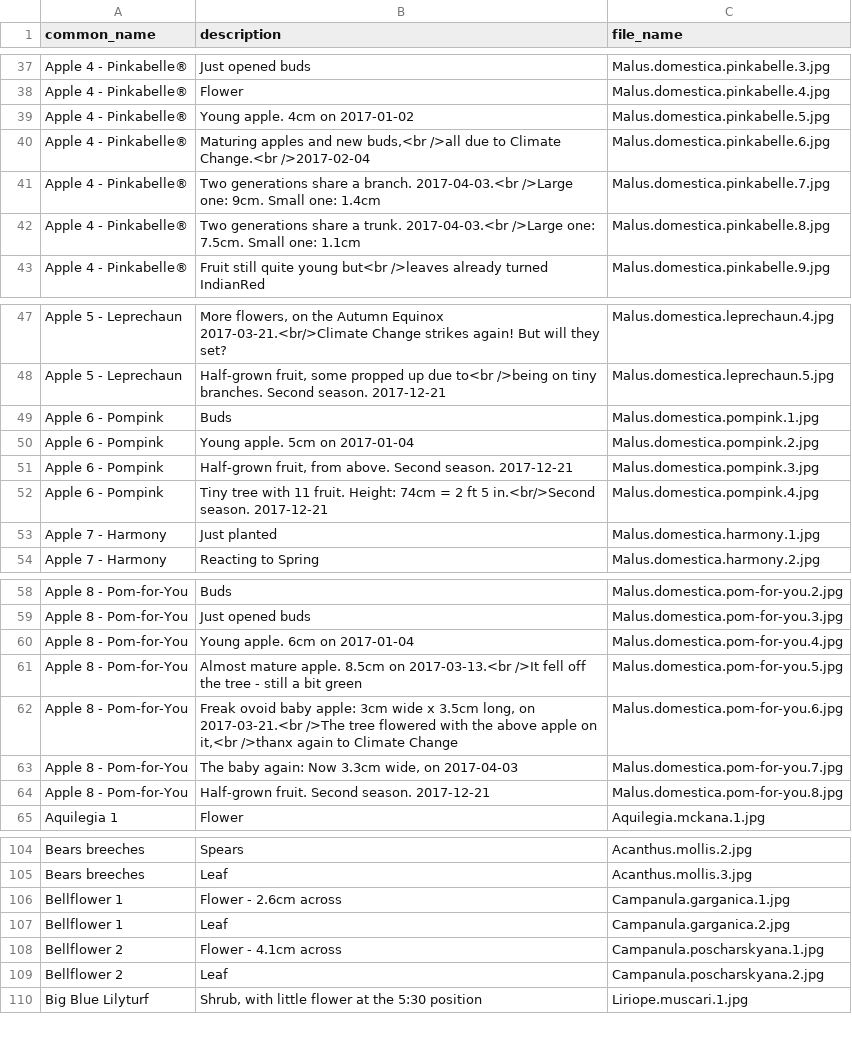
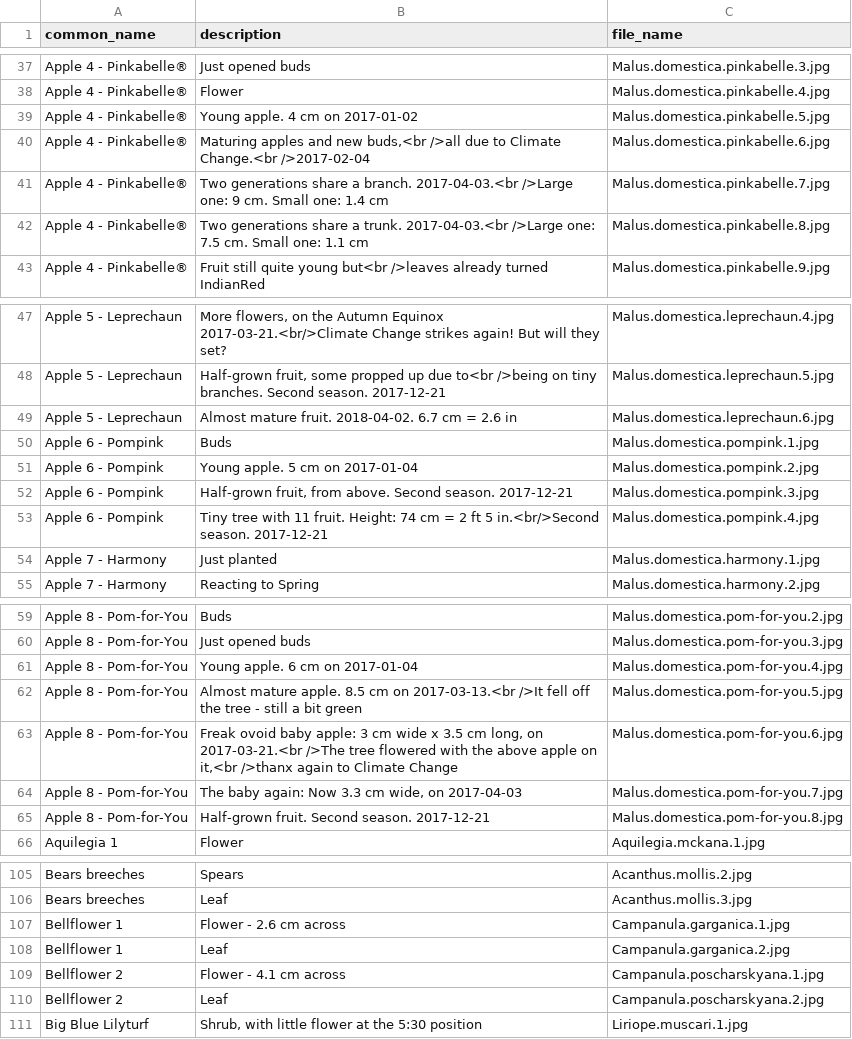
Before and after one commit to ronsavage/WWW-Garden-Design, a CSV file: data/images.csv, drawn as a sheet; only a part is shown, gaps mark what is left out; the diff covers the shown part only.

Commit message:
Add pix 6 for Leprechaun

```diff
--- a/data/images.csv
+++ b/data/images.csv
@@ -38,6 +38,6 @@
 "Apple 4 - Pinkabelle®","Flower","Malus.domestica.pinkabelle.4.jpg"
-"Apple 4 - Pinkabelle®","Young apple. 4cm on 2017-01-02","Malus.domestica.pinkabelle.5.jpg"
+"Apple 4 - Pinkabelle®","Young apple. 4 cm on 2017-01-02","Malus.domestica.pinkabelle.5.jpg"
 "Apple 4 - Pinkabelle®","Maturing apples and new buds,<br />all due to Climate Change.<br />2017-02-04","Malus.domestica.pinkabelle.6.jpg"
-"Apple 4 - Pinkabelle®","Two generations share a branch. 2017-04-03.<br />Large one: 9cm. Small one: 1.4cm","Malus.domestica.pinkabelle.7.jpg"
-"Apple 4 - Pinkabelle®","Two generations share a trunk. 2017-04-03.<br />Large one: 7.5cm. Small one: 1.1cm","Malus.domestica.pinkabelle.8.jpg"
+"Apple 4 - Pinkabelle®","Two generations share a branch. 2017-04-03.<br />Large one: 9 cm. Small one: 1.4 cm","Malus.domestica.pinkabelle.7.jpg"
+"Apple 4 - Pinkabelle®","Two generations share a trunk. 2017-04-03.<br />Large one: 7.5 cm. Small one: 1.1 cm","Malus.domestica.pinkabelle.8.jpg"
 "Apple 4 - Pinkabelle®","Fruit still quite young but<br />leaves already turned IndianRed","Malus.domestica.pinkabelle.9.jpg"
@@ -48,6 +48,7 @@
 "Apple 5 - Leprechaun","Half-grown fruit, some propped up due to<br />being on tiny branches. Second season. 2017-12-21","Malus.domestica.leprechaun.5.jpg"
+"Apple 5 - Leprechaun","Almost mature fruit. 2018-04-02. 6.7 cm = 2.6 in","Malus.domestica.leprechaun.6.jpg"
 "Apple 6 - Pompink","Buds","Malus.domestica.pompink.1.jpg"
-"Apple 6 - Pompink","Young apple. 5cm on 2017-01-04","Malus.domestica.pompink.2.jpg"
+"Apple 6 - Pompink","Young apple. 5 cm on 2017-01-04","Malus.domestica.pompink.2.jpg"
 "Apple 6 - Pompink","Half-grown fruit, from above. Second season. 2017-12-21","Malus.domestica.pompink.3.jpg"
-"Apple 6 - Pompink","Tiny tree with 11 fruit. Height: 74cm = 2 ft 5 in.<br/>Second season. 2017-12-21","Malus.domestica.pompink.4.jpg"
+"Apple 6 - Pompink","Tiny tree with 11 fruit. Height: 74 cm = 2 ft 5 in.<br/>Second season. 2017-12-21","Malus.domestica.pompink.4.jpg"
 "Apple 7 - Harmony","Just planted","Malus.domestica.harmony.1.jpg"
@@ -59,6 +60,6 @@
 "Apple 8 - Pom-for-You","Just opened buds","Malus.domestica.pom-for-you.3.jpg"
-"Apple 8 - Pom-for-You","Young apple. 6cm on 2017-01-04","Malus.domestica.pom-for-you.4.jpg"
-"Apple 8 - Pom-for-You","Almost mature apple. 8.5cm on 2017-03-13.<br />It fell off the tree - still a bit green","Malus.domestica.pom-for-you.5.jpg"
-"Apple 8 - Pom-for-You","Freak ovoid baby apple: 3cm wide x 3.5cm long, on 2017-03-21.<br />The tree flowered with the above apple on it,<br />thanx again to Climate Change","Malus.domestica.pom-for-you.6.jpg"
-"Apple 8 - Pom-for-You","The baby again: Now 3.3cm wide, on 2017-04-03","Malus.domestica.pom-for-you.7.jpg"
+"Apple 8 - Pom-for-You","Young apple. 6 cm on 2017-01-04","Malus.domestica.pom-for-you.4.jpg"
+"Apple 8 - Pom-for-You","Almost mature apple. 8.5 cm on 2017-03-13.<br />It fell off the tree - still a bit green","Malus.domestica.pom-for-you.5.jpg"
+"Apple 8 - Pom-for-You","Freak ovoid baby apple: 3 cm wide x 3.5 cm long, on 2017-03-21.<br />The tree flowered with the above apple on it,<br />thanx again to Climate Change","Malus.domestica.pom-for-you.6.jpg"
+"Apple 8 - Pom-for-You","The baby again: Now 3.3 cm wide, on 2017-04-03","Malus.domestica.pom-for-you.7.jpg"
 "Apple 8 - Pom-for-You","Half-grown fruit. Second season. 2017-12-21","Malus.domestica.pom-for-you.8.jpg"
@@ -105,5 +106,5 @@
 "Bears breeches","Leaf","Acanthus.mollis.3.jpg"
-"Bellflower 1","Flower - 2.6cm across","Campanula.garganica.1.jpg"
+"Bellflower 1","Flower - 2.6 cm across","Campanula.garganica.1.jpg"
 "Bellflower 1","Leaf","Campanula.garganica.2.jpg"
-"Bellflower 2","Flower - 4.1cm across","Campanula.poscharskyana.1.jpg"
+"Bellflower 2","Flower - 4.1 cm across","Campanula.poscharskyana.1.jpg"
 "Bellflower 2","Leaf","Campanula.poscharskyana.2.jpg"
```
Also changed, not shown: 2 edited cells elsewhere in this file, 1 other file.
